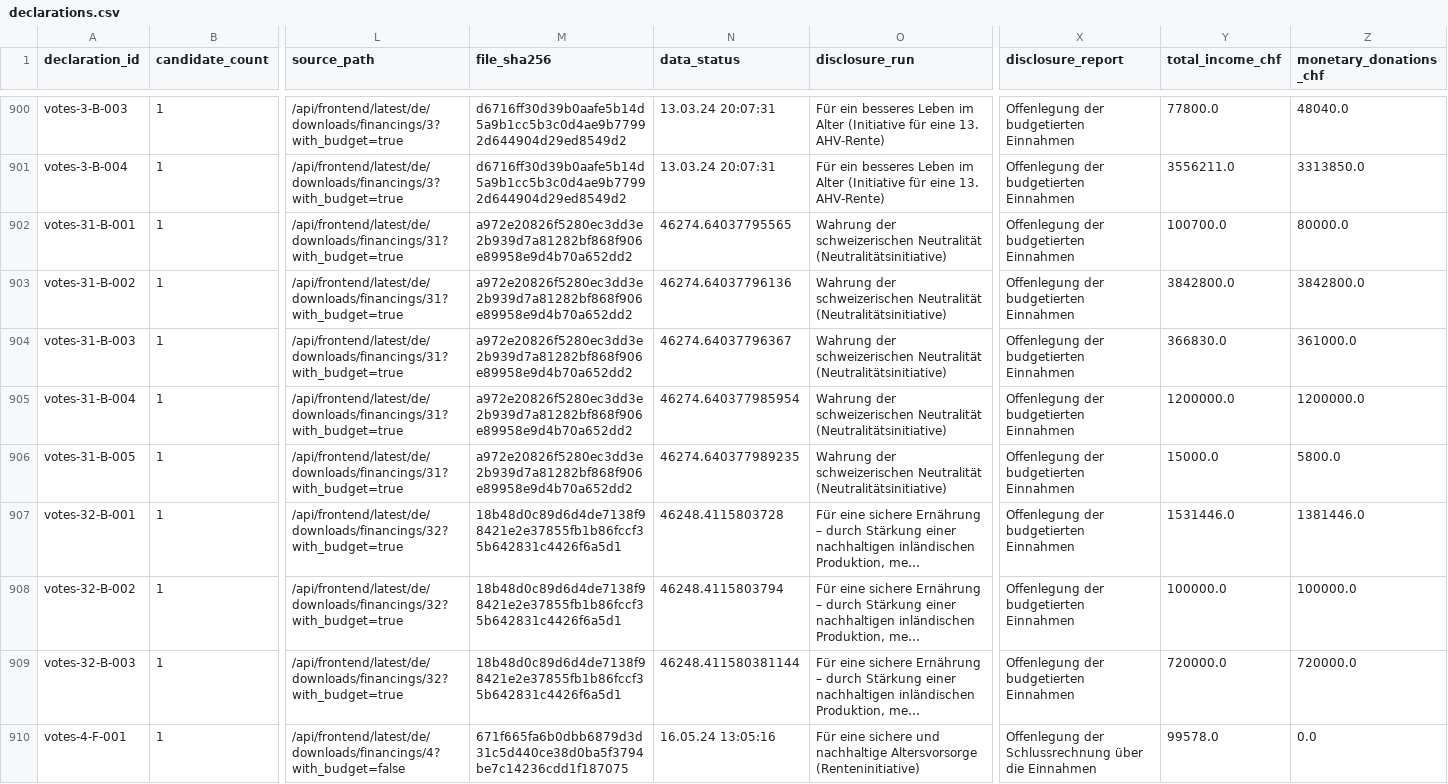
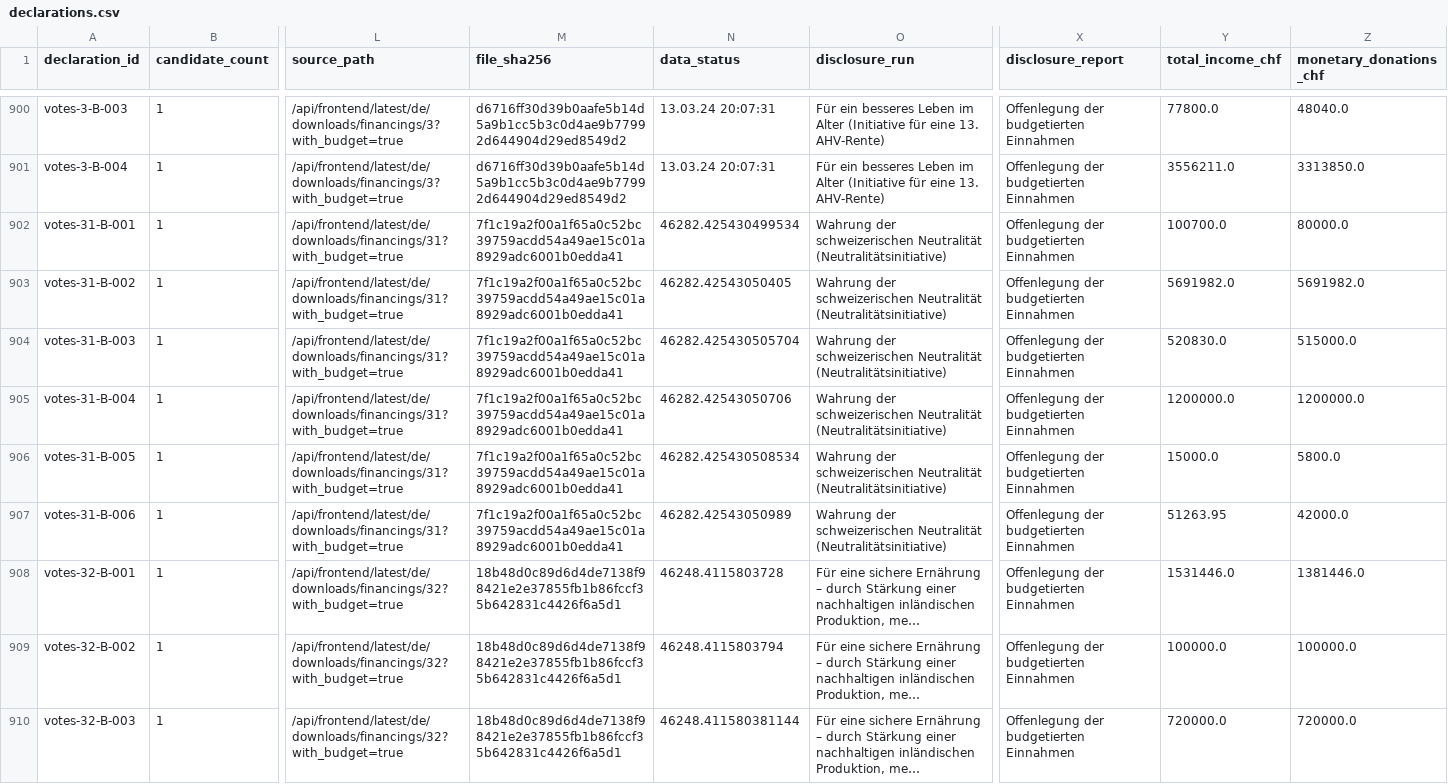
Before and after one commit to lgnbhl/swiss-political-financing, a CSV file: data/de/exports/declarations.csv, drawn as a sheet; only a part is shown, gaps mark what is left out; the shorter side is filled out with more unchanged rows; long unchanged cells end in …; rows hold the shown columns only; the diff names each change by its address in the sheet, - before the commit and + after, or states it on an @@ line.

```diff
--- a/data/de/exports/declarations.csv
+++ b/data/de/exports/declarations.csv
-M902:M906 (file_sha256): a972e20826f5280ec3dd3e2b939d7a81282bf868f906e89958e9d4b70a652dd2
+M902:M906 (file_sha256): 7f1c19a2f00a1f65a0c52bc39759acdd54a49ae15c01a8929adc6001b0edda41
-N902 (data_status): 46274.64037795565
+N902 (data_status): 46282.425430499534
-N903 (data_status): 46274.64037796136
+N903 (data_status): 46282.42543050405
-Y903 (total_income_chf): 3842800.0
+Y903 (total_income_chf): 5691982.0
-Z903 (monetary_donations_chf): 3842800.0
+Z903 (monetary_donations_chf): 5691982.0
-N904 (data_status): 46274.64037796367
+N904 (data_status): 46282.425430505704
-Y904 (total_income_chf): 366830.0
+Y904 (total_income_chf): 520830.0
-Z904 (monetary_donations_chf): 361000.0
+Z904 (monetary_donations_chf): 515000.0
-N905 (data_status): 46274.640377985954
+N905 (data_status): 46282.42543050706
-N906 (data_status): 46274.640377989235
+N906 (data_status): 46282.425430508534
+row 907: votes-31-B-006 | 1 | /api/frontend/latest/de/downloads/financings/31?with_budget=true | 7f1c19a2f00a1f65a0c52bc39759acdd54a49ae15c01a8929adc6001b0edda41 | 46282.42543050989 | Wahrung der schweizerischen Neutralität (Neutralitätsinitiative) | Offenlegung der budgetierten Einnahmen | 51263.95 | 42000.0
```
Also changed, not shown: data/de/allowances/allowances.csv, data/fr/allowances/allowances.csv, 44 other files.
